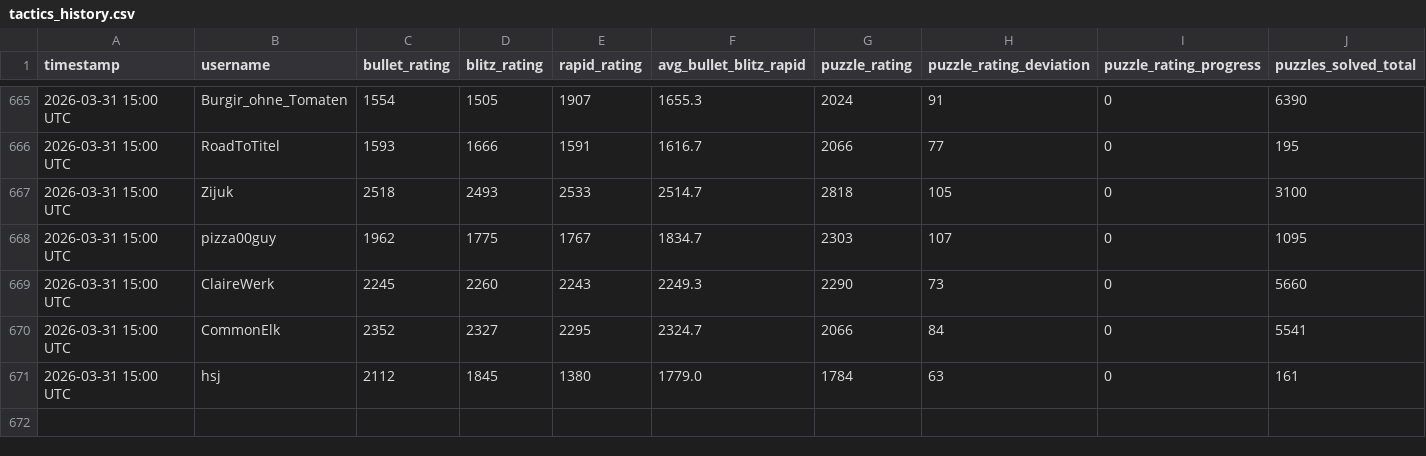
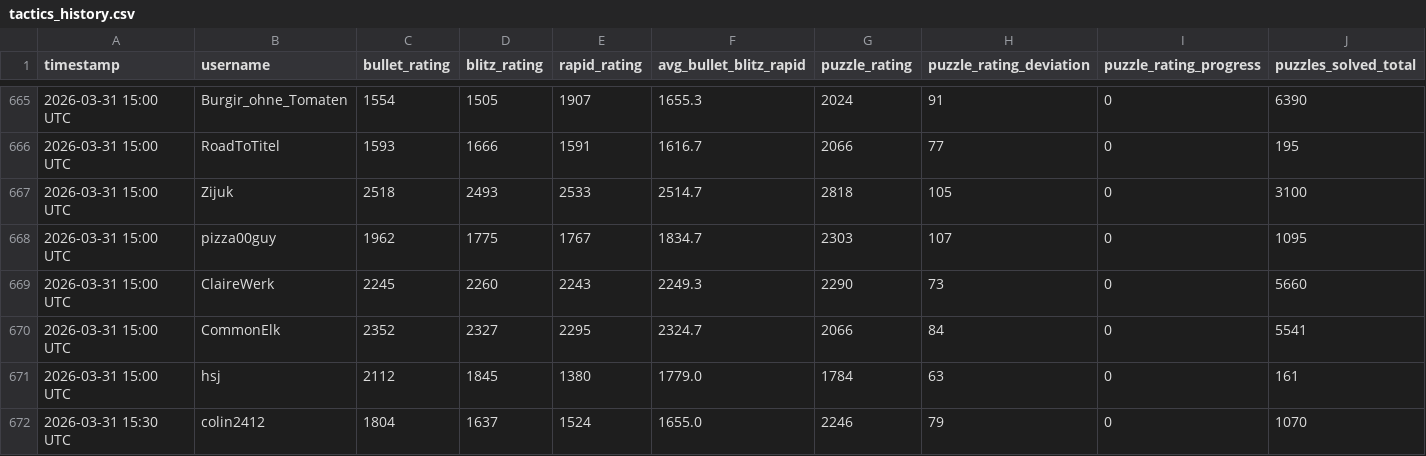
Before and after one commit to hsjAlex/TacticScramble, a CSV file: data/tactics_history.csv, drawn as a sheet; only a part is shown, gaps mark what is left out; rows hold the shown columns only; the diff names each change by its address in the sheet, - before the commit and + after, or states it on an @@ line.

```diff
--- a/data/tactics_history.csv
+++ b/data/tactics_history.csv
+row 672: 2026-03-31 15:30 UTC | colin2412 | 1804 | 1637 | 1524 | 1655.0 | 2246 | 79 | 0 | 1070
```
Also changed, not shown: data/leaderboard.csv, 1 other file.
